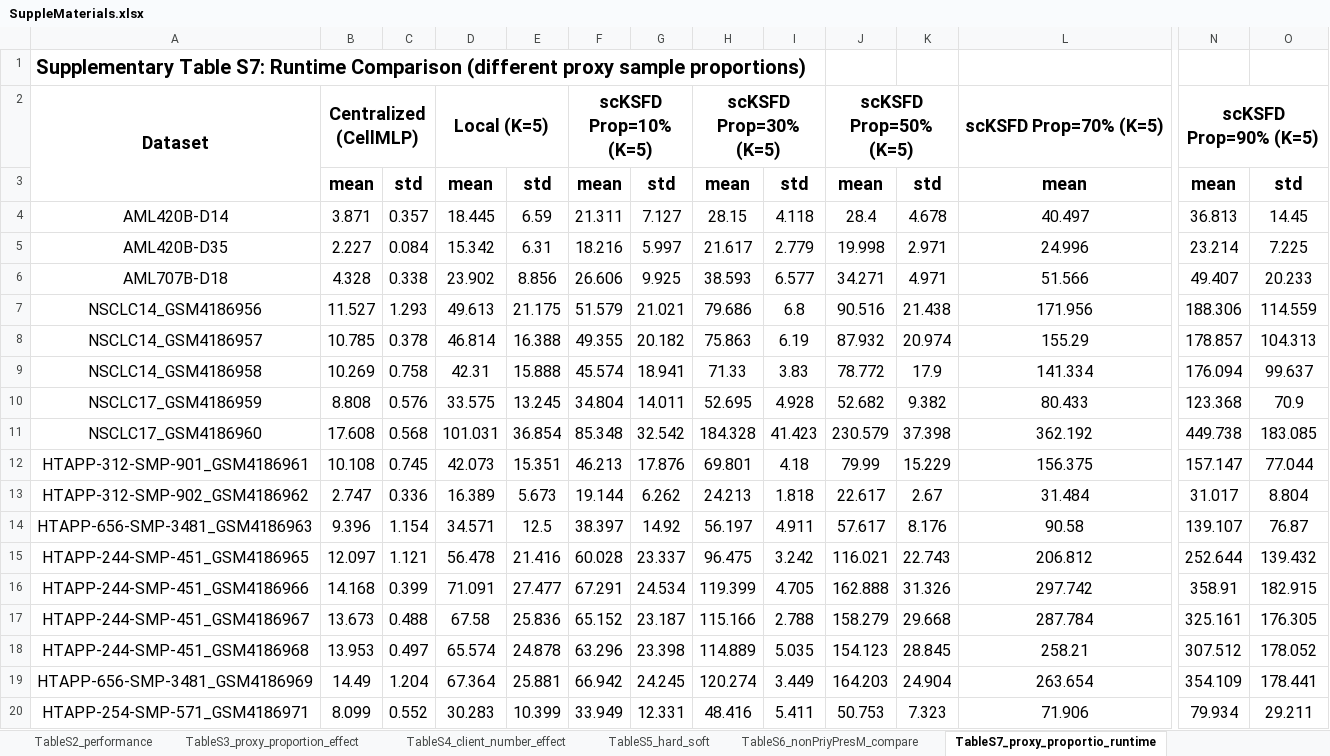
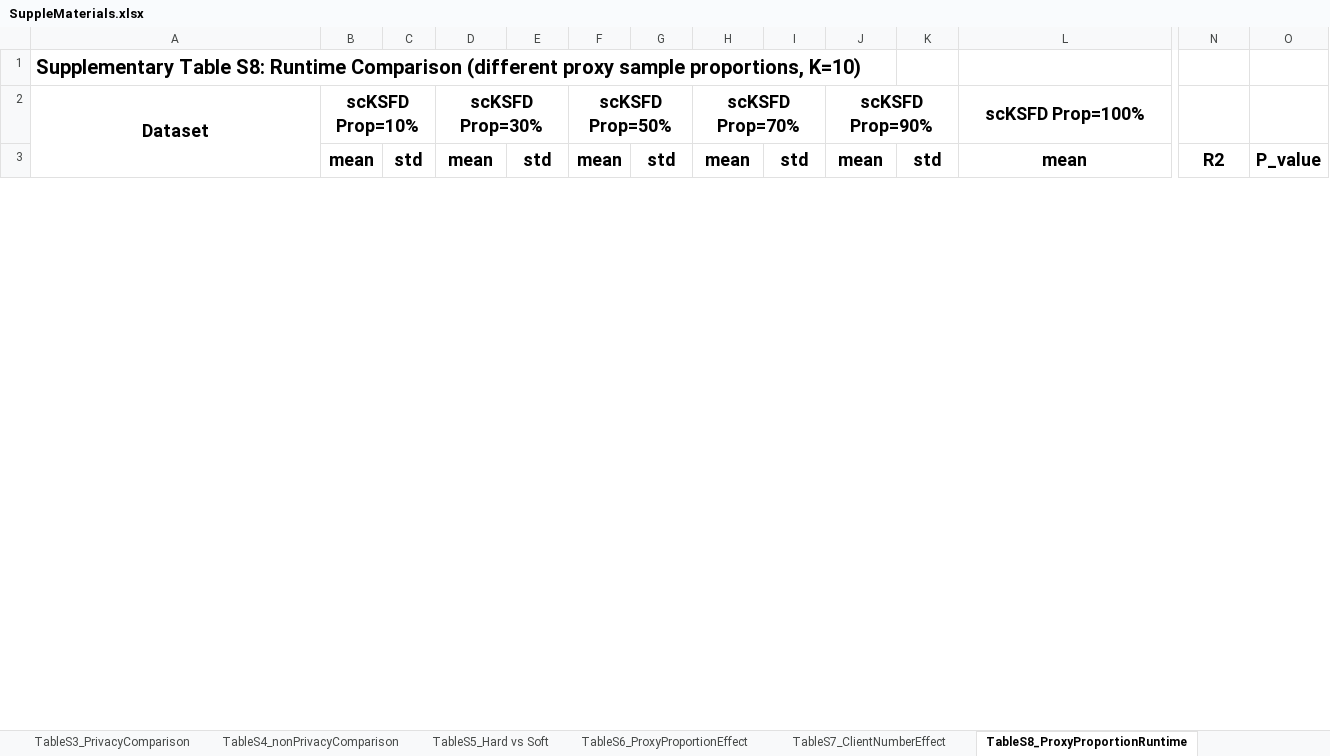
Before and after one commit to BMBDM/scKSFD, an Excel workbook: SuppleMaterials.xlsx, sheet TableS8_ProxyProportionRuntime, drawn as a sheet; only a part is shown, gaps mark what is left out; values as stored, in another font and other column widths than the file's, no borders; removed rows and columns are numbered as before the commit, all else as after; rows hold the shown columns only; the diff covers the shown part only; the diff names each change by its address in the sheet, - before the commit and + after, or states it on an @@ line.

```diff
--- a/SuppleMaterials.xlsx (sheet TableS8_ProxyProportionRuntime)
+++ b/SuppleMaterials.xlsx (sheet TableS8_ProxyProportionRuntime)
-sheet tab: TableS3_proxy_proportion_effect
+sheet tab: TableS6_ProxyProportionEffect
-sheet tab: TableS4_client_number_effect
+sheet tab: TableS7_ClientNumberEffect
-sheet tab: TableS5_hard_soft
+sheet tab: TableS5_Hard vs Soft
-sheet tab: TableS7_proxy_proportio_runtime
+sheet tab: TableS8_ProxyProportionRuntime
-sheet tab: TableS6_nonPriyPresM_compare
+sheet tab: TableS3_PrivacyComparison
+sheet tab: TableS4_nonPrivacyComparison
@@ sheet tab order changed: TableS3_PrivacyComparison | TableS4_nonPrivacyComparison | TableS5_Hard vs Soft | TableS6_ProxyProportionEffect | TableS7_ClientNumberEffect | TableS8_ProxyProportionRuntime @@
-A1: Supplementary Table S7: Runtime Comparison (different proxy sample proportions)
+A1: Supplementary Table S8: Runtime Comparison (different proxy sample proportions, K=10)
-B2: Centralized (CellMLP)
+B2: scKSFD Prop=10%
-D2: Local (K=5)
+D2: scKSFD Prop=30%
-F2: scKSFD Prop=10% (K=5)
+F2: scKSFD Prop=50%
-H2: scKSFD Prop=30% (K=5)
+H2: scKSFD Prop=70%
-J2: scKSFD Prop=50% (K=5)
+J2: scKSFD Prop=90%
-L2: scKSFD Prop=70% (K=5)
+L2: scKSFD Prop=100%
-N2: scKSFD Prop=90% (K=5)
+N2: (empty)
-N2:O2 merged
-N3: mean
+N3: R2
-O3: std
+O3: P_value
-row 4: AML420B-D14 | 3.871 | 0.357 | 18.445 | 6.59 | 21.311 | 7.127 | 28.15 | 4.118 | 28.4 | 4.678 | 40.497 | 36.813 | 14.45
-row 5: AML420B-D35 | 2.227 | 0.084 | 15.342 | 6.31 | 18.216 | 5.997 | 21.617 | 2.779 | 19.998 | 2.971 | 24.996 | 23.214 | 7.225
-row 6: AML707B-D18 | 4.328 | 0.338 | 23.902 | 8.856 | 26.606 | 9.925 | 38.593 | 6.577 | 34.271 | 4.971 | 51.566 | 49.407 | 20.233
-row 7: NSCLC14_GSM4186956 | 11.527 | 1.293 | 49.613 | 21.175 | 51.579 | 21.021 | 79.686 | 6.8 | 90.516 | 21.438 | 171.956 | 188.306 | 114.559
-row 8: NSCLC14_GSM4186957 | 10.785 | 0.378 | 46.814 | 16.388 | 49.355 | 20.182 | 75.863 | 6.19 | 87.932 | 20.974 | 155.29 | 178.857 | 104.313
-row 9: NSCLC14_GSM4186958 | 10.269 | 0.758 | 42.31 | 15.888 | 45.574 | 18.941 | 71.33 | 3.83 | 78.772 | 17.9 | 141.334 | 176.094 | 99.637
-row 10: NSCLC17_GSM4186959 | 8.808 | 0.576 | 33.575 | 13.245 | 34.804 | 14.011 | 52.695 | 4.928 | 52.682 | 9.382 | 80.433 | 123.368 | 70.9
-row 11: NSCLC17_GSM4186960 | 17.608 | 0.568 | 101.031 | 36.854 | 85.348 | 32.542 | 184.328 | 41.423 | 230.579 | 37.398 | 362.192 | 449.738 | 183.085
-row 12: HTAPP-312-SMP-901_GSM4186961 | 10.108 | 0.745 | 42.073 | 15.351 | 46.213 | 17.876 | 69.801 | 4.18 | 79.99 | 15.229 | 156.375 | 157.147 | 77.044
-row 13: HTAPP-312-SMP-902_GSM4186962 | 2.747 | 0.336 | 16.389 | 5.673 | 19.144 | 6.262 | 24.213 | 1.818 | 22.617 | 2.67 | 31.484 | 31.017 | 8.804
-row 14: HTAPP-656-SMP-3481_GSM4186963 | 9.396 | 1.154 | 34.571 | 12.5 | 38.397 | 14.92 | 56.197 | 4.911 | 57.617 | 8.176 | 90.58 | 139.107 | 76.87
-row 15: HTAPP-244-SMP-451_GSM4186965 | 12.097 | 1.121 | 56.478 | 21.416 | 60.028 | 23.337 | 96.475 | 3.242 | 116.021 | 22.743 | 206.812 | 252.644 | 139.432
-row 16: HTAPP-244-SMP-451_GSM4186966 | 14.168 | 0.399 | 71.091 | 27.477 | 67.291 | 24.534 | 119.399 | 4.705 | 162.888 | 31.326 | 297.742 | 358.91 | 182.915
-row 17: HTAPP-244-SMP-451_GSM4186967 | 13.673 | 0.488 | 67.58 | 25.836 | 65.152 | 23.187 | 115.166 | 2.788 | 158.279 | 29.668 | 287.784 | 325.161 | 176.305
-row 18: HTAPP-244-SMP-451_GSM4186968 | 13.953 | 0.497 | 65.574 | 24.878 | 63.296 | 23.398 | 114.889 | 5.035 | 154.123 | 28.845 | 258.21 | 307.512 | 178.052
-row 19: HTAPP-656-SMP-3481_GSM4186969 | 14.49 | 1.204 | 67.364 | 25.881 | 66.942 | 24.245 | 120.274 | 3.449 | 164.203 | 24.904 | 263.654 | 354.109 | 178.441
-row 20: HTAPP-254-SMP-571_GSM4186971 | 8.099 | 0.552 | 30.283 | 10.399 | 33.949 | 12.331 | 48.416 | 5.411 | 50.753 | 7.323 | 71.906 | 79.934 | 29.211
```
Also changed, not shown: 42 added rows and 25 removed rows elsewhere in this sheet, sheet TableS7_ClientNumberEffect, sheet TableS6_ProxyProportionEffect, sheet TableS2_Performance, sheet TableS5_Hard vs Soft, sheet TableS1_Data_Info, sheet TableS10_Covid15Hospitals, other sheet tabs, formulas that keep their value.
